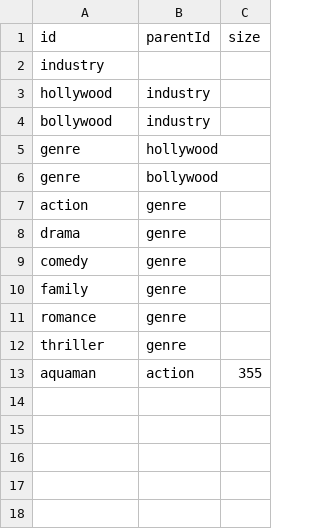
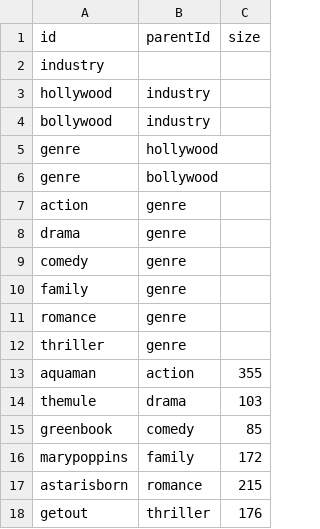
Before and after one commit to jkiyak/DataViz, a CSV file: circles.csv, drawn as a sheet.

Commit message:
Update circles.csv

```diff
--- a/circles.csv
+++ b/circles.csv
@@ -13 +13,6 @@ thriller, genre
 aquaman, action, 355
+themule, drama, 103
+greenbook, comedy, 85
+marypoppins,family,172
+astarisborn,romance,215
+getout,thriller,176
```
